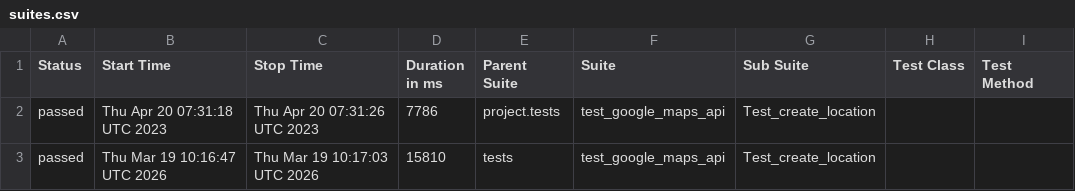
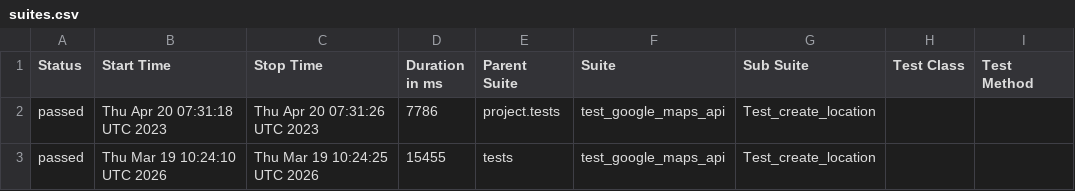
Before and after one commit to Nottezz/API-e2e-tests-examples, a CSV file: pr-1/data/suites.csv, drawn as a sheet; only a part is shown; the diff names each change by its address in the sheet, - before the commit and + after, or states it on an @@ line.

```diff
--- a/pr-1/data/suites.csv
+++ b/pr-1/data/suites.csv
-B3 (Start Time): Thu Mar 19 10:16:47 UTC 2026
+B3 (Start Time): Thu Mar 19 10:24:10 UTC 2026
-C3 (Stop Time): Thu Mar 19 10:17:03 UTC 2026
+C3 (Stop Time): Thu Mar 19 10:24:25 UTC 2026
-D3 (Duration in ms): 15810
+D3 (Duration in ms): 15455
```
Also changed, not shown: 18 other files.
